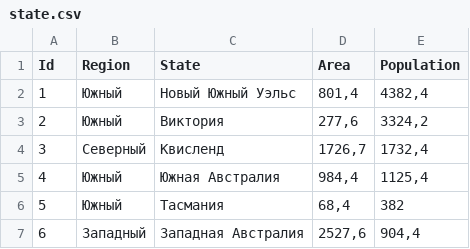
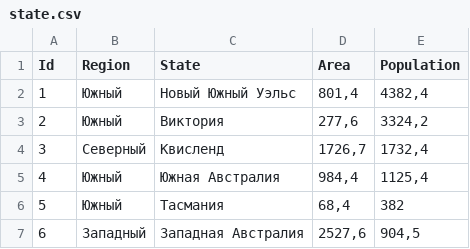
Before and after one commit to SvinoteKen/ProjectCSV, a CSV file: ProjectCSV/bin/Debug/state.csv, drawn as a sheet.

```diff
--- a/ProjectCSV/bin/Debug/state.csv
+++ b/ProjectCSV/bin/Debug/state.csv
@@ -6,2 +6,2 @@ Id;Region;State;Area;Population
 5;Южный;Тасмания;68,4;382
-6;Западный;Западная Австралия;2527,6;904,4
+6;Западный;Западная Австралия;2527,6;904,5
```
Also changed, not shown: 41 other files.
